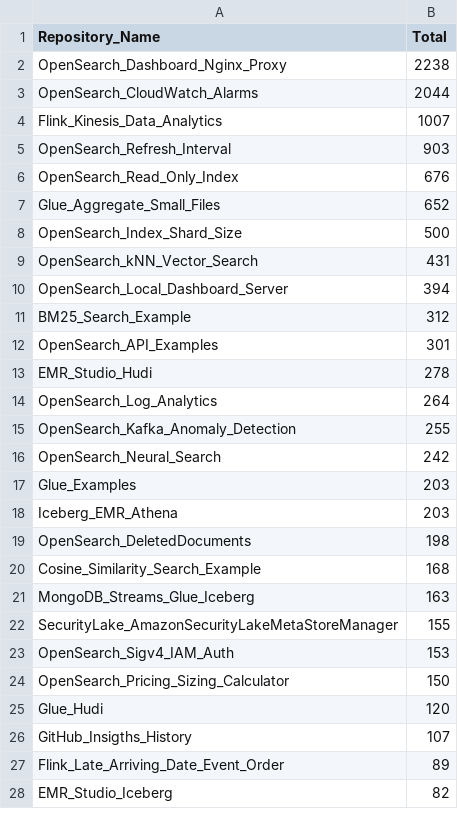
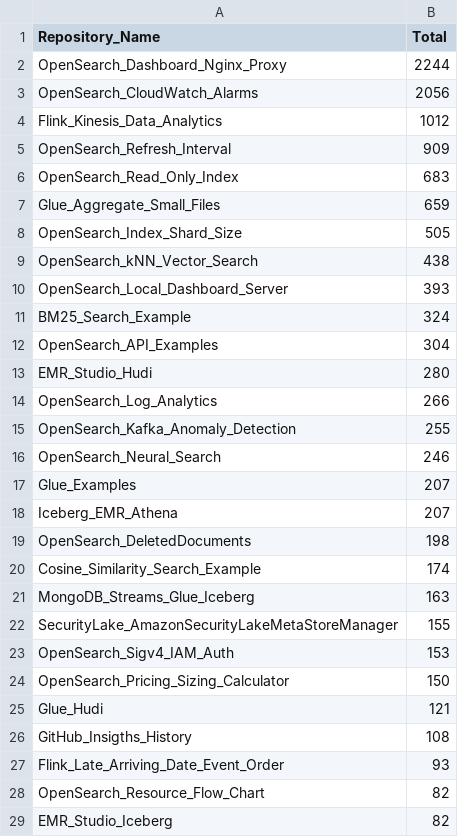
Before and after one commit to ev2900/GitHub_Insigths_History, a CSV file: Metric_Collection/Aggregated_Metric_Data/agg_unique_visits.csv, drawn as a sheet; only a part is shown; the diff covers the shown part only.

```diff
--- a/Metric_Collection/Aggregated_Metric_Data/agg_unique_visits.csv
+++ b/Metric_Collection/Aggregated_Metric_Data/agg_unique_visits.csv
@@ -1,21 +1,21 @@
 Repository_Name,Total
-OpenSearch_Dashboard_Nginx_Proxy,2238
-OpenSearch_CloudWatch_Alarms,2044
-Flink_Kinesis_Data_Analytics,1007
-OpenSearch_Refresh_Interval,903
-OpenSearch_Read_Only_Index,676
-Glue_Aggregate_Small_Files,652
-OpenSearch_Index_Shard_Size,500
-OpenSearch_kNN_Vector_Search,431
-OpenSearch_Local_Dashboard_Server,394
-BM25_Search_Example,312
-OpenSearch_API_Examples,301
-EMR_Studio_Hudi,278
-OpenSearch_Log_Analytics,264
+OpenSearch_Dashboard_Nginx_Proxy,2244
+OpenSearch_CloudWatch_Alarms,2056
+Flink_Kinesis_Data_Analytics,1012
+OpenSearch_Refresh_Interval,909
+OpenSearch_Read_Only_Index,683
+Glue_Aggregate_Small_Files,659
+OpenSearch_Index_Shard_Size,505
+OpenSearch_kNN_Vector_Search,438
+OpenSearch_Local_Dashboard_Server,393
+BM25_Search_Example,324
+OpenSearch_API_Examples,304
+EMR_Studio_Hudi,280
+OpenSearch_Log_Analytics,266
 OpenSearch_Kafka_Anomaly_Detection,255
-OpenSearch_Neural_Search,242
-Glue_Examples,203
-Iceberg_EMR_Athena,203
+OpenSearch_Neural_Search,246
+Glue_Examples,207
+Iceberg_EMR_Athena,207
 OpenSearch_DeletedDocuments,198
-Cosine_Similarity_Search_Example,168
+Cosine_Similarity_Search_Example,174
 MongoDB_Streams_Glue_Iceberg,163
@@ -24,5 +24,6 @@ OpenSearch_Sigv4_IAM_Auth,153
 OpenSearch_Pricing_Sizing_Calculator,150
-Glue_Hudi,120
-GitHub_Insigths_History,107
-Flink_Late_Arriving_Date_Event_Order,89
+Glue_Hudi,121
+GitHub_Insigths_History,108
+Flink_Late_Arriving_Date_Event_Order,93
+OpenSearch_Resource_Flow_Chart,82
 EMR_Studio_Iceberg,82
```
Also changed, not shown: 1 removed row and 8 edited cells elsewhere in this file, Metric_Collection/Aggregated_Metric_Data/agg_views.csv, Metric_Collection/Metric_Data/unique_visits.csv, 2 other files.
